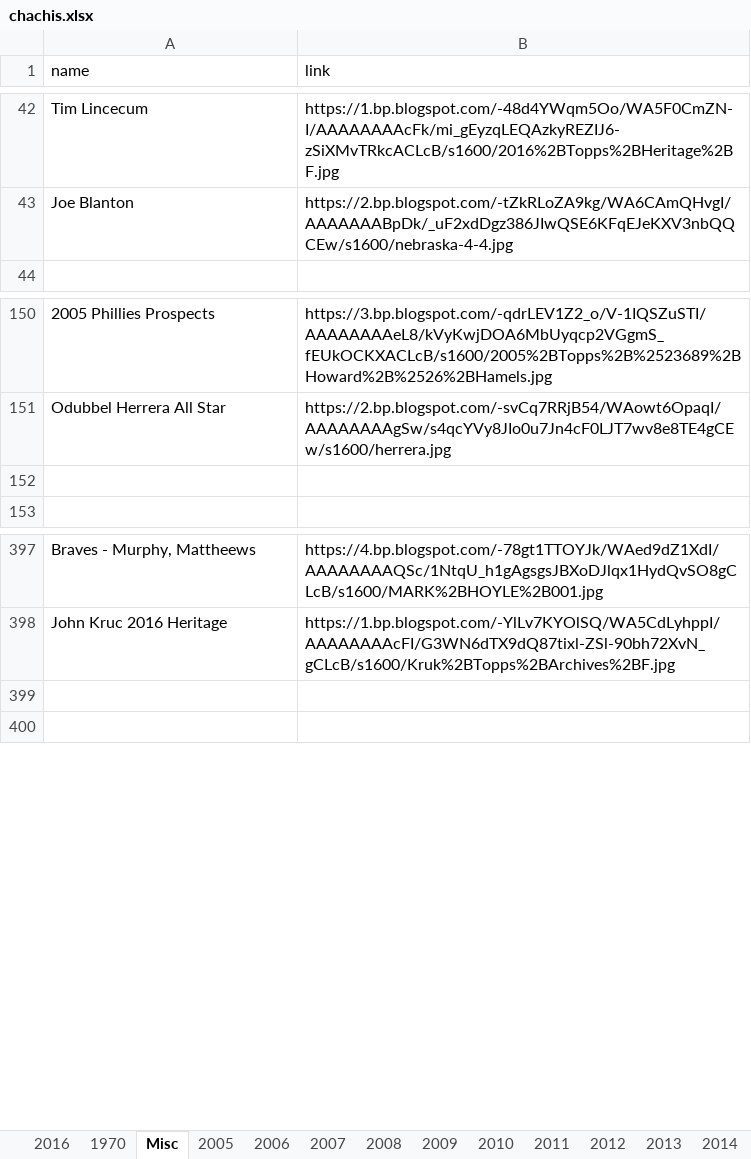
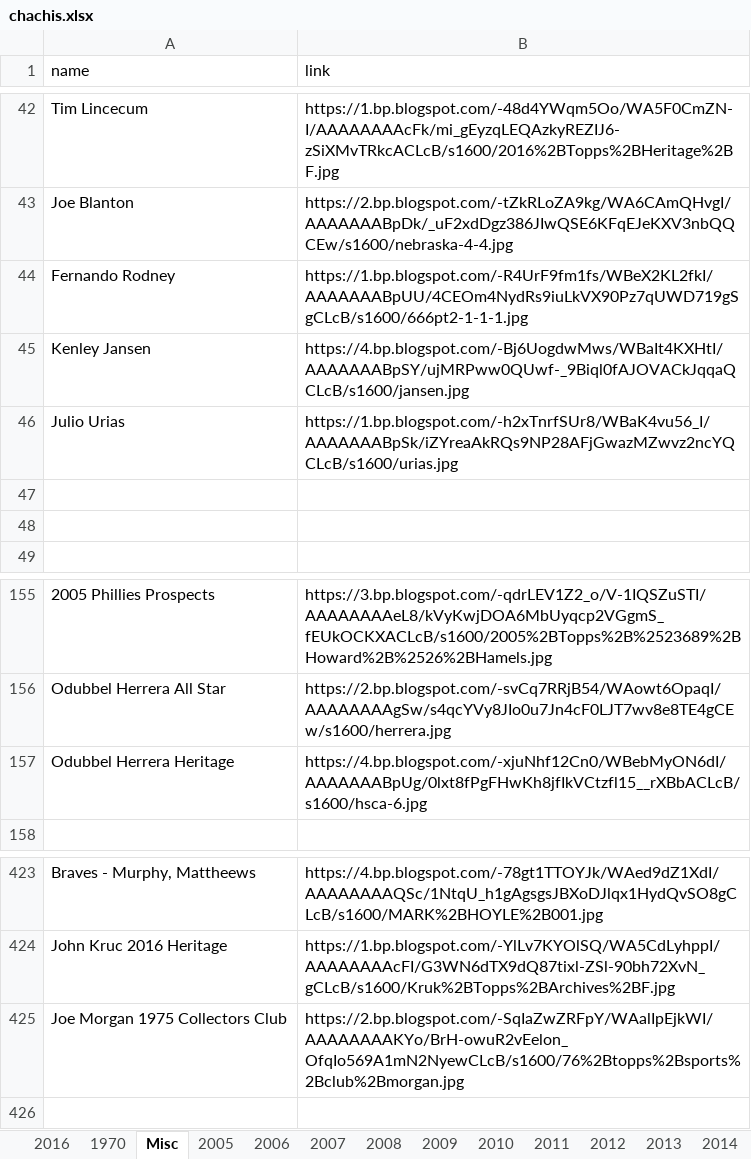
Before and after one commit to Wolfbane50/myApp, an Excel workbook: chachis.xlsx, sheet Misc, drawn as a sheet; only a part is shown, gaps mark what is left out; values as stored, in another font and other column widths than the file's, no borders; addresses are those after the commit; the diff covers the shown part only; the diff names each change by its address in the sheet, - before the commit and + after, or states it on an @@ line.

```diff
--- a/chachis.xlsx (sheet Misc)
+++ b/chachis.xlsx (sheet Misc)
+row 44: Fernando Rodney | https://1.bp.blogspot.com/-R4UrF9fm1fs/WBeX2KL2fkI/AAAAAAABpUU/4CEOm4NydRs9iuLkVX90Pz7qUWD719gSgCLcB/s1600/666pt2-1-1-1.jpg
+row 45: Kenley Jansen | https://4.bp.blogspot.com/-Bj6UogdwMws/WBaIt4KXHtI/AAAAAAABpSY/ujMRPww0QUwf-_9Biql0fAJOVACkJqqaQCLcB/s1600/jansen.jpg
+row 46: Julio Urias | https://1.bp.blogspot.com/-h2xTnrfSUr8/WBaK4vu56_I/AAAAAAABpSk/iZYreaAkRQs9NP28AFjGwazMZwvz2ncYQCLcB/s1600/urias.jpg
+row 47: (empty)
+row 48: (empty)
-row 157: (empty)
+row 157: Odubbel Herrera Heritage | https://4.bp.blogspot.com/-xjuNhf12Cn0/WBebMyON6dI/AAAAAAABpUg/0lxt8fPgFHwKh8jfIkVCtzfl15__rXBbACLcB/s1600/hsca-6.jpg
-row 425: (empty)
+row 425: Joe Morgan 1975 Collectors Club | https://2.bp.blogspot.com/-SqIaZwZRFpY/WAalIpEjkWI/AAAAAAAAKYo/BrH-owuR2vEelon_OfqIo569A1mN2NyewCLcB/s1600/76%2Btopps%2Bsports%2Bclub%2Bmorgan.jpg
```
Also changed, not shown: 21 added rows and 7 edited cells elsewhere in this sheet, 9 other files.
